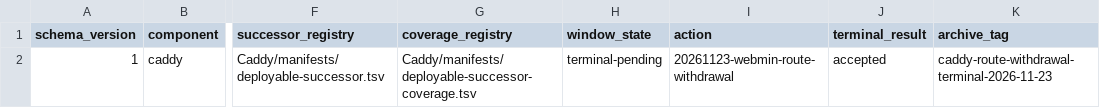
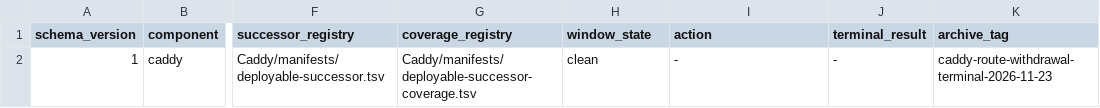
Before and after one commit to Racerx323/homelab-server-configs, a TSV file: Caddy/manifests/deployment-streams.tsv, drawn as a sheet; only a part is shown, gaps mark what is left out; the diff names each change by its address in the sheet, - before the commit and + after, or states it on an @@ line.

```diff
--- a/Caddy/manifests/deployment-streams.tsv
+++ b/Caddy/manifests/deployment-streams.tsv
-H2 (window_state): terminal-pending
+H2 (window_state): clean
-I2 (action): 20261123-webmin-route-withdrawal
+I2 (action): -
-J2 (terminal_result): accepted
+J2 (terminal_result): -
```
Also changed, not shown: 51 other files.
